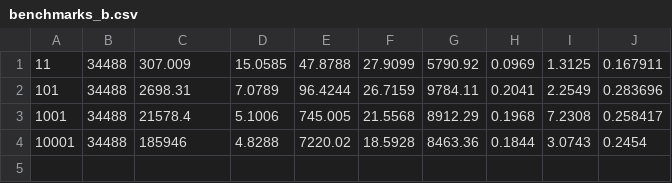
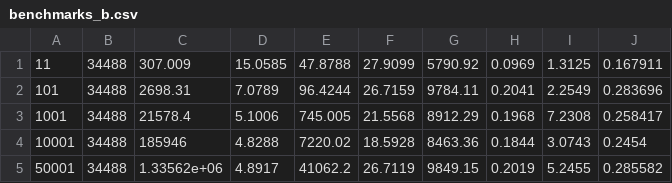
Before and after one commit to lucas-gcp/music-btree, a CSV file: benchmarks/benchmarks_b.csv, drawn as a sheet.

```diff
--- a/benchmarks/benchmarks_b.csv
+++ b/benchmarks/benchmarks_b.csv
@@ -4 +4,2 @@
 10001;34488;185946;4.8288;7220.02;18.5928;8463.36;0.1844;3.0743;0.2454
+50001;34488;1.33562e+06;4.8917;41062.2;26.7119;9849.15;0.2019;5.2455;0.285582
```
Also changed, not shown: benchmarks/benchmarks_bt.csv, 2 other files.
